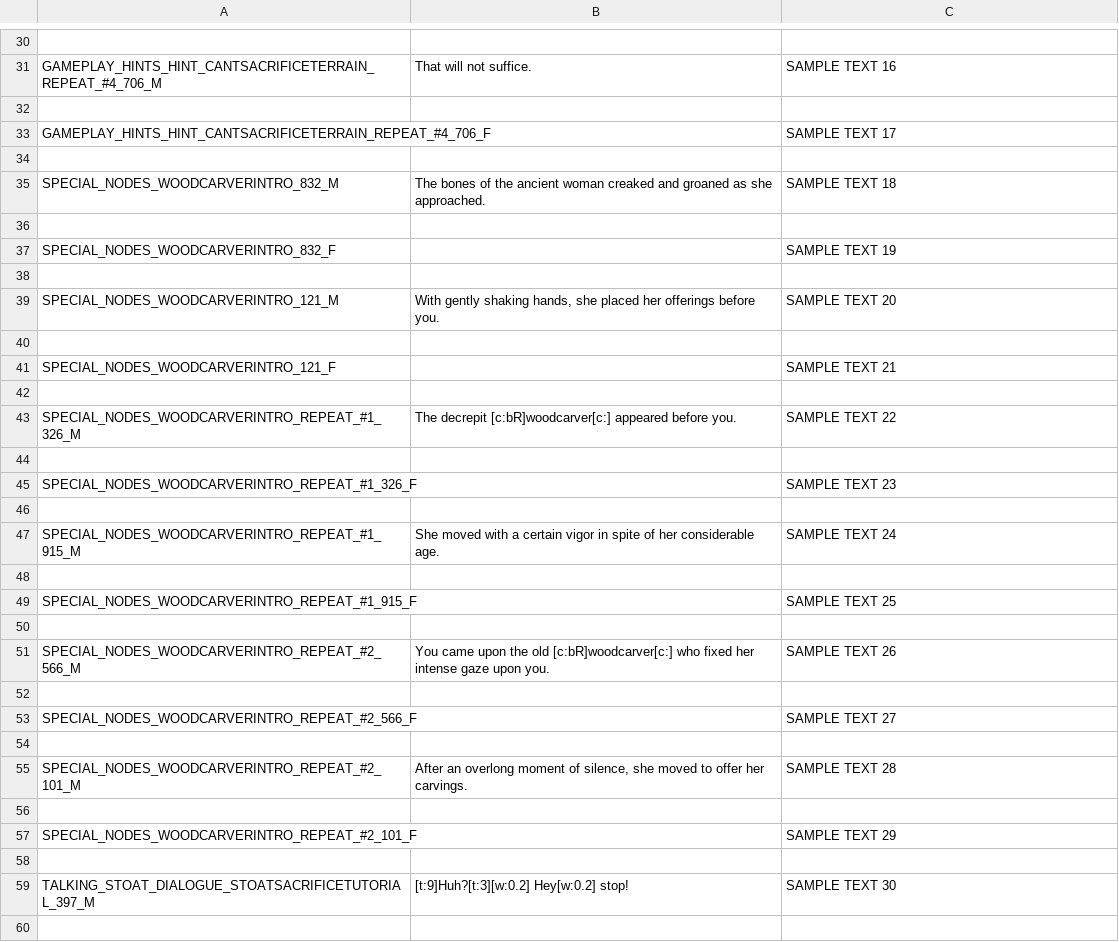
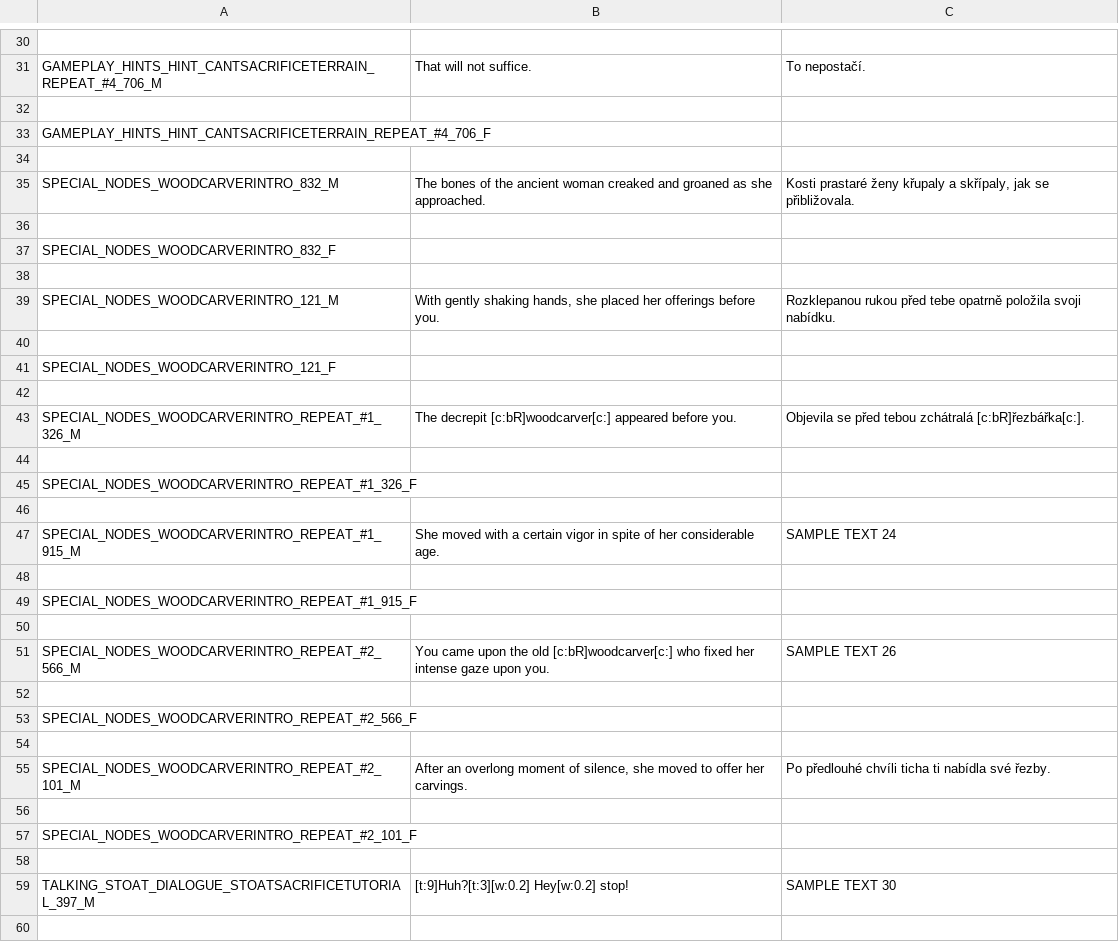
Before and after one commit to Inscryption-CS/Translation, a CSV file: strings.csv, drawn as a sheet; only a part is shown, gaps mark what is left out; the diff covers the shown part only; the diff names each change by its address in the sheet, - before the commit and + after, or states it on an @@ line.

```diff
--- a/strings.csv
+++ b/strings.csv
-C31: SAMPLE TEXT 16
+C31: To nepostačí.
-C33: SAMPLE TEXT 17
+C33: (empty)
-C35: SAMPLE TEXT 18
+C35: Kosti prastaré ženy křupaly a skřípaly, jak se přibližovala.
-C37: SAMPLE TEXT 19
+C37: (empty)
-C39: SAMPLE TEXT 20
+C39: Rozklepanou rukou před tebe opatrně položila svoji nabídku.
-C41: SAMPLE TEXT 21
+C41: (empty)
-C43: SAMPLE TEXT 22
+C43: Objevila se před tebou zchátralá [c:bR]řezbářka[c:].
-C45: SAMPLE TEXT 23
+C45: (empty)
-C49: SAMPLE TEXT 25
+C49: (empty)
-C53: SAMPLE TEXT 27
+C53: (empty)
-C55: SAMPLE TEXT 28
+C55: Po předlouhé chvíli ticha ti nabídla své řezby.
-C57: SAMPLE TEXT 29
+C57: (empty)
```
Also changed, not shown: 57 edited cells elsewhere in this file.
